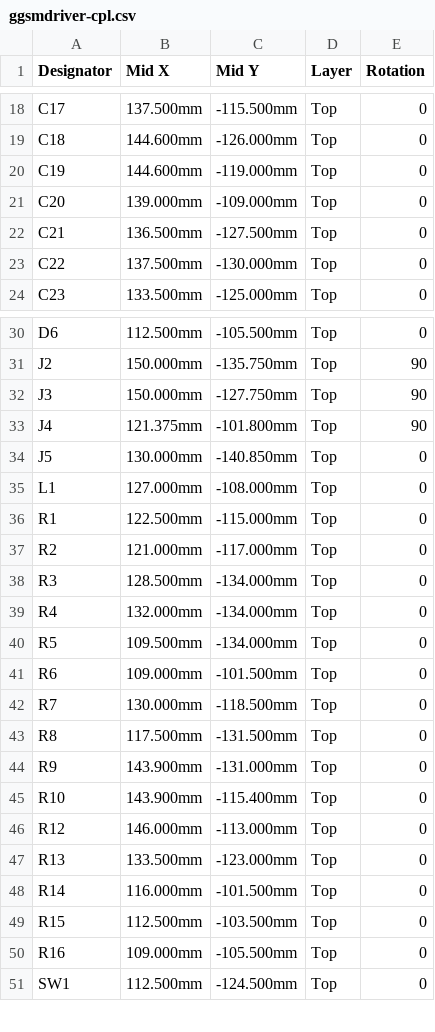
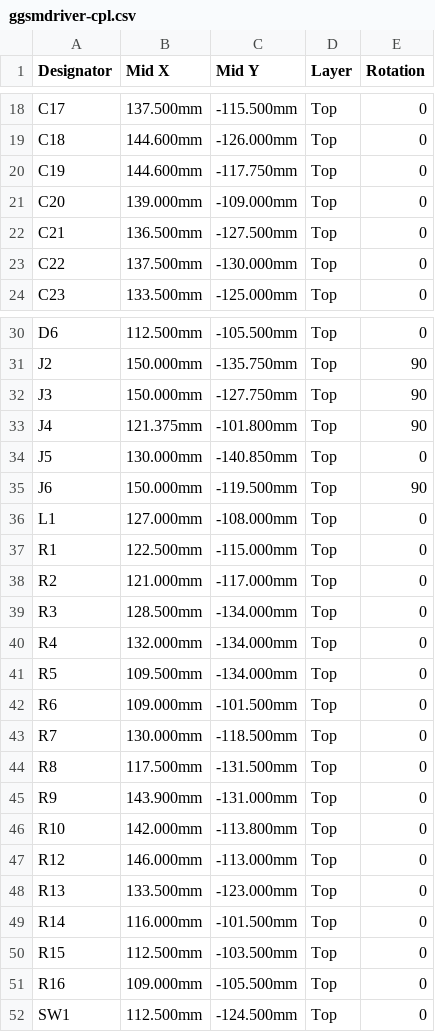
Before and after one commit to gustavgaston/ggsmdriver, a CSV file: kicad/fab/ggsmdriver-cpl.csv, drawn as a sheet; only a part is shown, gaps mark what is left out.

```diff
--- a/kicad/fab/ggsmdriver-cpl.csv
+++ b/kicad/fab/ggsmdriver-cpl.csv
@@ -19,3 +19,3 @@ C17,137.500mm,-115.500mm,Top,0
 C18,144.600mm,-126.000mm,Top,0
-C19,144.600mm,-119.000mm,Top,0
+C19,144.600mm,-117.750mm,Top,0
 C20,139.000mm,-109.000mm,Top,0
@@ -34,2 +34,3 @@ J4,121.375mm,-101.800mm,Top,90
 J5,130.000mm,-140.850mm,Top,0
+J6,150.000mm,-119.500mm,Top,90
 L1,127.000mm,-108.000mm,Top,0
@@ -44,3 +45,3 @@ R8,117.500mm,-131.500mm,Top,0
 R9,143.900mm,-131.000mm,Top,0
-R10,143.900mm,-115.400mm,Top,0
+R10,142.000mm,-113.800mm,Top,0
 R12,146.000mm,-113.000mm,Top,0
```
Also changed, not shown: kicad/fab/ggsmdriver-bom.csv, 9 other files.
